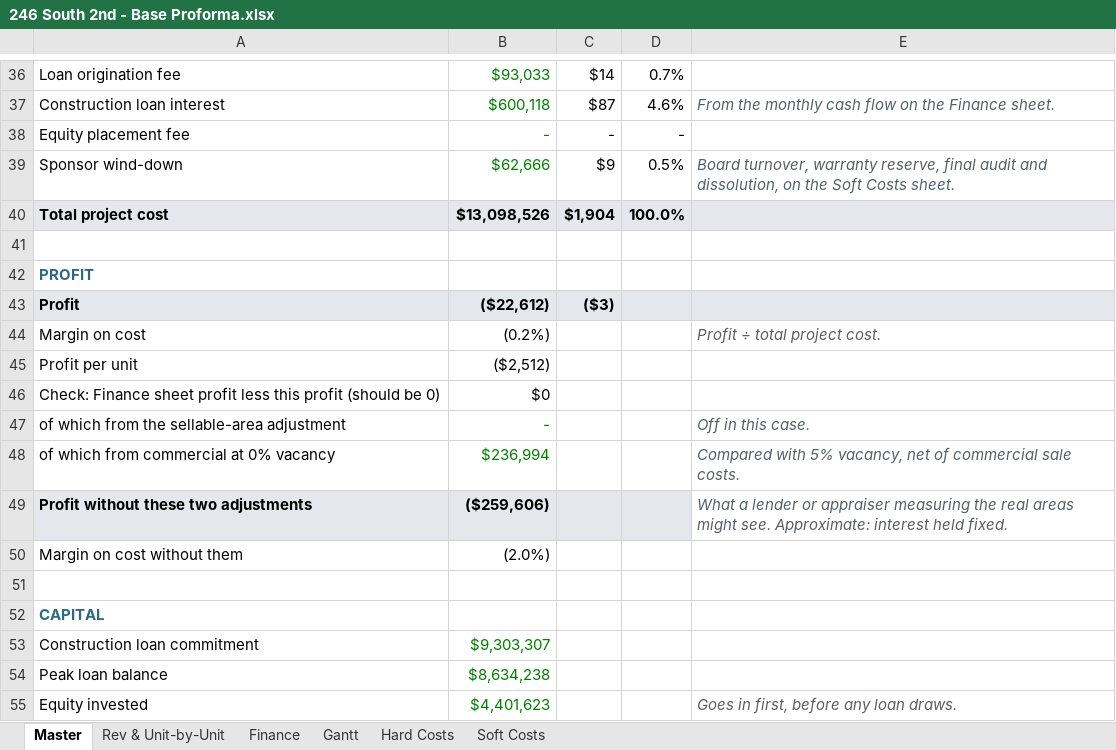
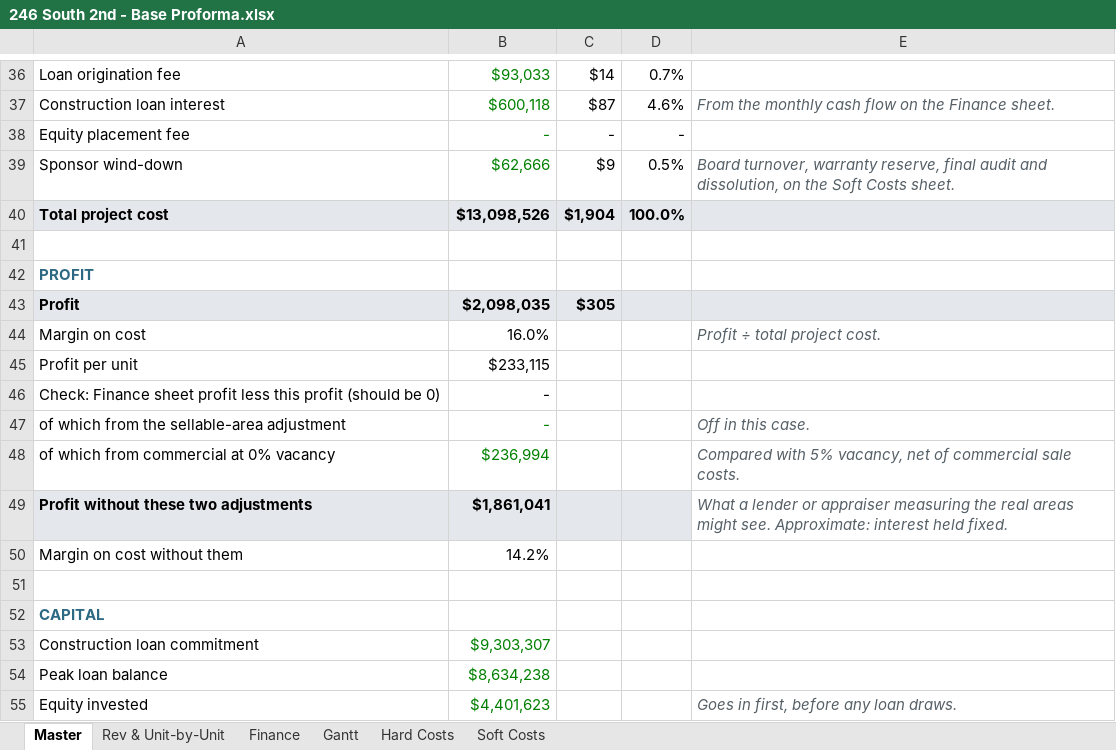
Before and after one commit to JP-Algo/246, an Excel workbook: proforma/246 South 2nd - Base Proforma.xlsx, sheet Master, drawn as a sheet; only a part is shown, gaps mark what is left out; values as stored, in another font and other column widths than the file's, no borders; the diff covers the shown part only; the diff names each change by its address in the sheet, - before the commit and + after, or states it on an @@ line.

```diff
--- a/proforma/246 South 2nd - Base Proforma.xlsx (sheet Master)
+++ b/proforma/246 South 2nd - Base Proforma.xlsx (sheet Master)
-B43: ($22,612)
+B43: $2,098,035
-C43: ($3)
+C43: $305
-B44: (0.2%)
+B44: 16.0%
-B45: ($2,512)
+B45: $233,115
-B46: $0
+B46: -
-B49: ($259,606)
+B49: $1,861,041
-B50: (2.0%)
+B50: 14.2%
```
Also changed, not shown: 19 edited cells elsewhere in this sheet, sheet Finance, sheet Rev & Unit-by-Unit, formulas that keep their value, 5 other files.
